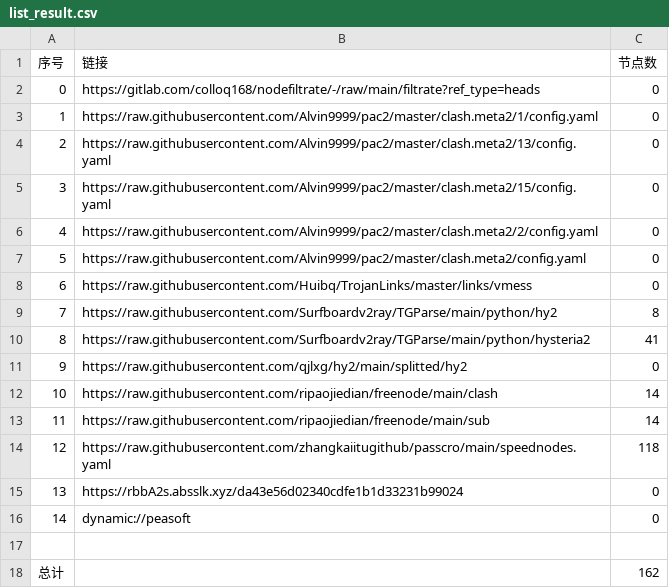
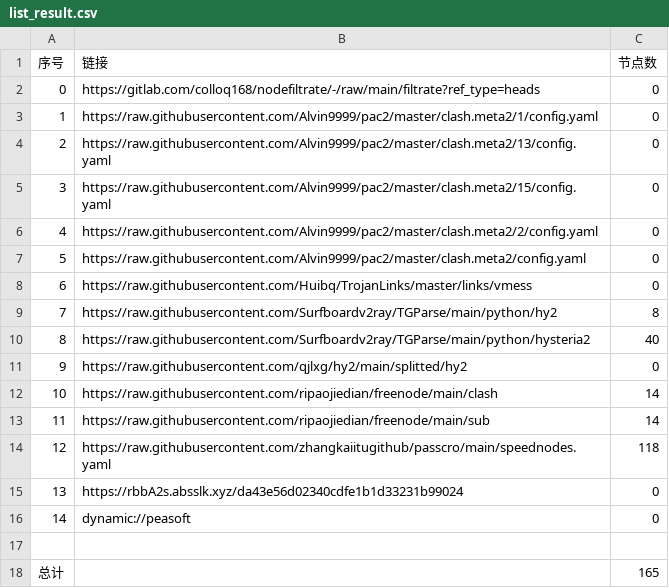
Before and after one commit to dalazhi/AutoMergePublicNodes, a CSV file: list_result.csv, drawn as a sheet.

```diff
--- a/list_result.csv
+++ b/list_result.csv
@@ -9,3 +9,3 @@
 7,https://raw.githubusercontent.com/Surfboardv2ray/TGParse/main/python/hy2,8
-8,https://raw.githubusercontent.com/Surfboardv2ray/TGParse/main/python/hysteria2,41
+8,https://raw.githubusercontent.com/Surfboardv2ray/TGParse/main/python/hysteria2,40
 9,https://raw.githubusercontent.com/qjlxg/hy2/main/splitted/hy2,0
@@ -17,2 +17,2 @@
 
-总计,,162
+总计,,165
```
Also changed, not shown: 8 other files.
